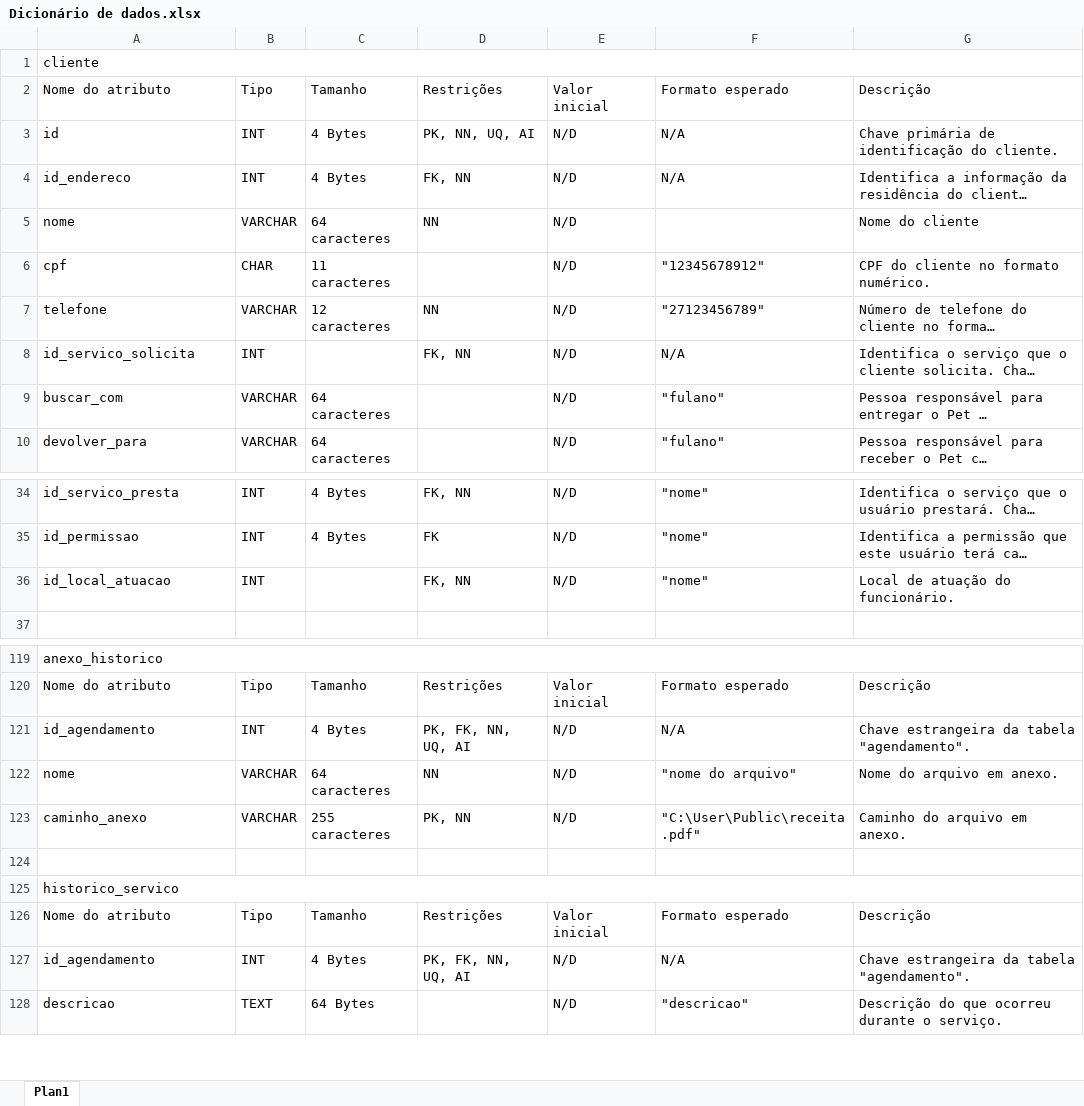
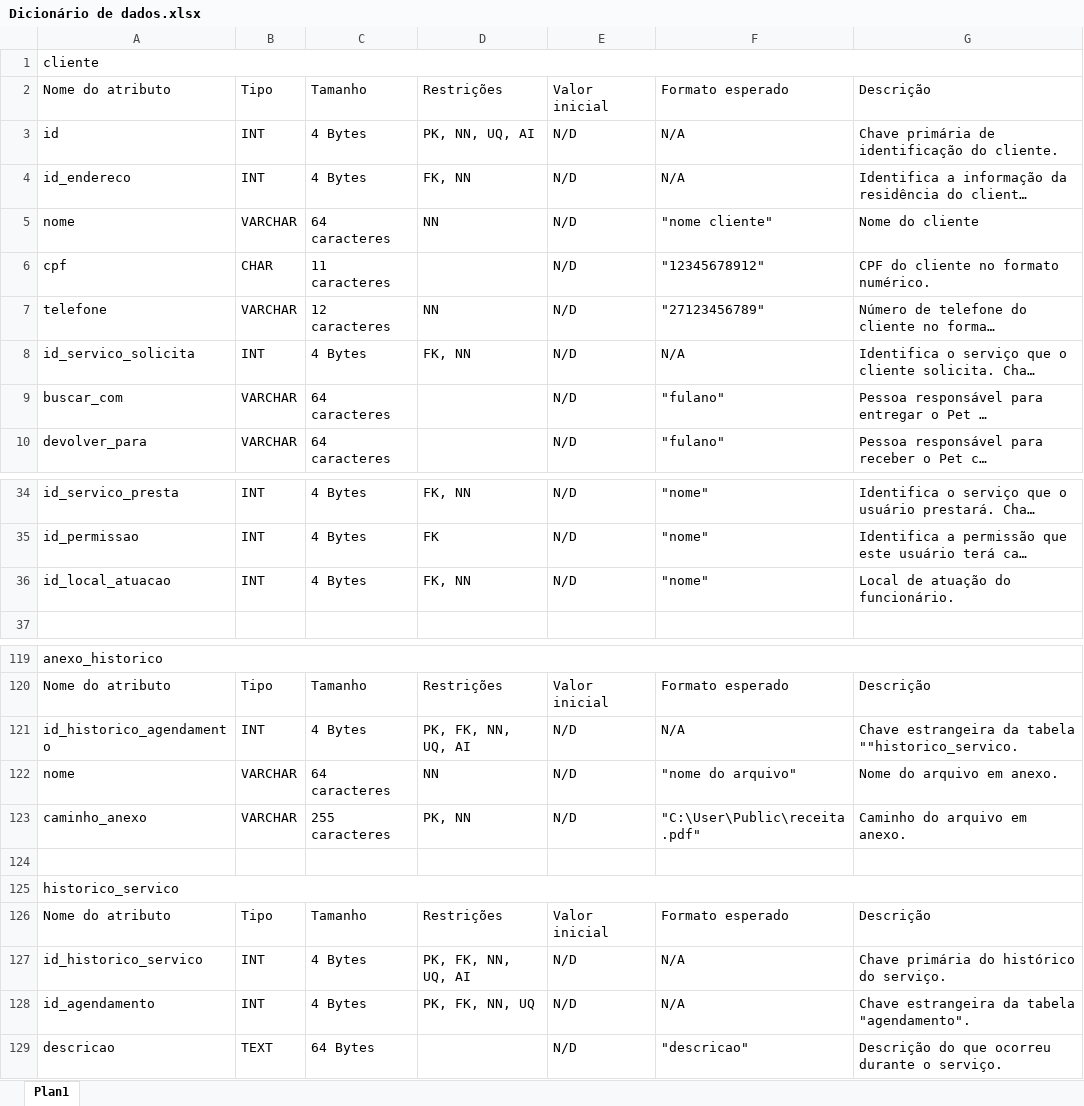
Before and after one commit to tbaiense/PetAgenda, an Excel workbook: banco/documentacao/Dicionário de dados.xlsx, sheet Plan1, drawn as a sheet; only a part is shown, gaps mark what is left out; long unchanged cells end in …; values as stored, in another font and other column widths than the file's, no cell formats; addresses are those after the commit; the diff names each change by its address in the sheet, - before the commit and + after, or states it on an @@ line.

Commit message:
corrige dicionário de dados e altera chave estrangeira de "anexo_historico", adiciona chave primária em "historico_servico"

```diff
--- a/banco/documentacao/Dicionário de dados.xlsx (sheet Plan1)
+++ b/banco/documentacao/Dicionário de dados.xlsx (sheet Plan1)
-F5: (empty)
+F5: "nome cliente"
-C8: (empty)
+C8: 4 Bytes
-C36: (empty)
+C36: 4 Bytes
-A121: id_agendamento
+A121: id_historico_agendamento
-G121: Chave estrangeira da tabela "agendamento".
+G121: Chave estrangeira da tabela ""historico_servico.
+row 127: id_historico_servico | INT | 4 Bytes | PK, FK, NN, UQ, AI | N/D | N/A | Chave primária do histórico do serviço.
-D128: PK, FK, NN, UQ, AI
+D128: PK, FK, NN, UQ
```
Also changed, not shown: cell formats, 9 other files.
